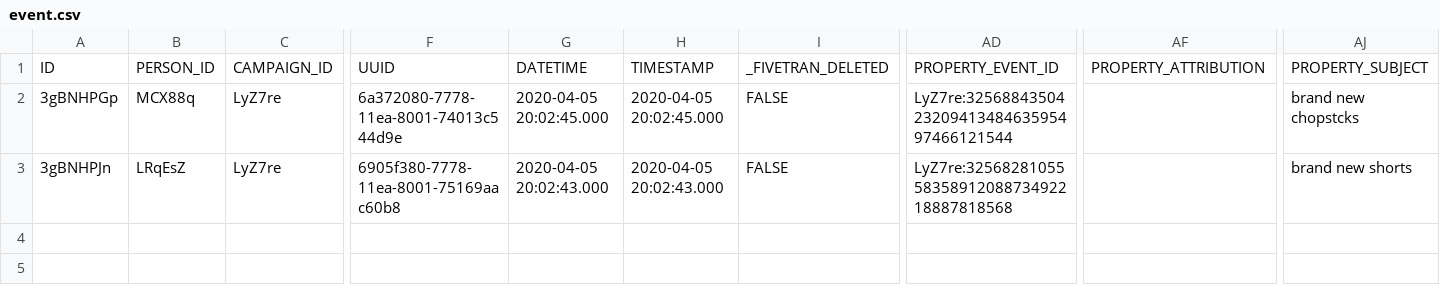
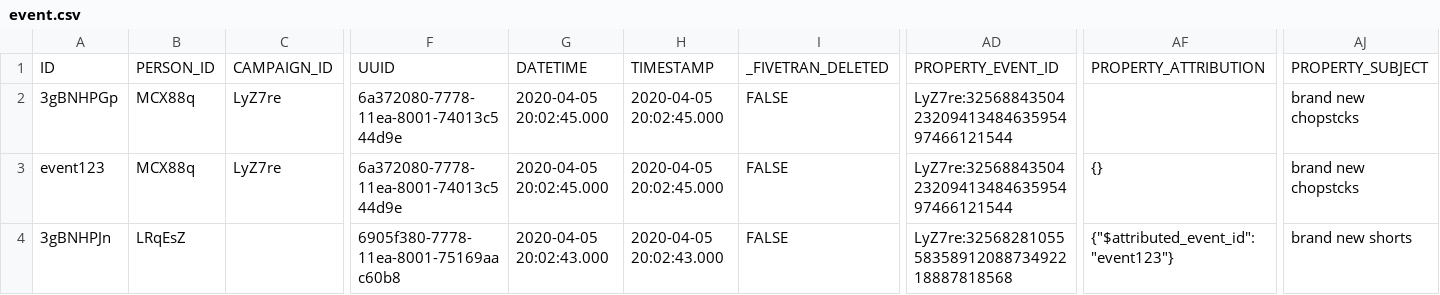
Before and after one commit to fivetran/dbt_klaviyo, a CSV file: integration_tests/seeds/event.csv, drawn as a sheet; only a part is shown, gaps mark what is left out; addresses are those after the commit; rows hold the shown columns only; the diff names each change by its address in the sheet, - before the commit and + after, or states it on an @@ line.

```diff
--- a/integration_tests/seeds/event.csv
+++ b/integration_tests/seeds/event.csv
+row 3: event123 | MCX88q | LyZ7re | 6a372080-7778-11ea-8001-74013c544d9e | 2020-04-05 20:02:45.000 | 2020-04-05 20:02:45.000 | FALSE | LyZ7re:325688435042320941348463595497466121544 | {} | brand new chopstcks
-C4: LyZ7re
+C4: (empty)
-AF4: (empty)
+AF4: {"$attributed_event_id":"event123"}
```
Also changed, not shown: 23 other files.
